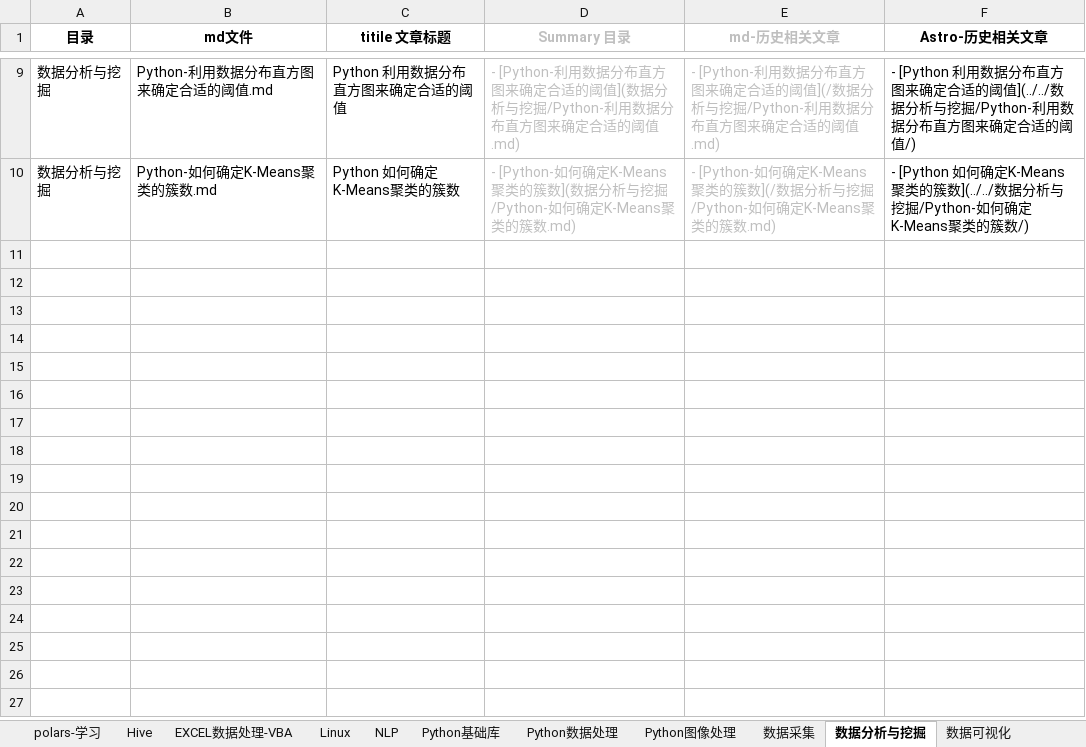
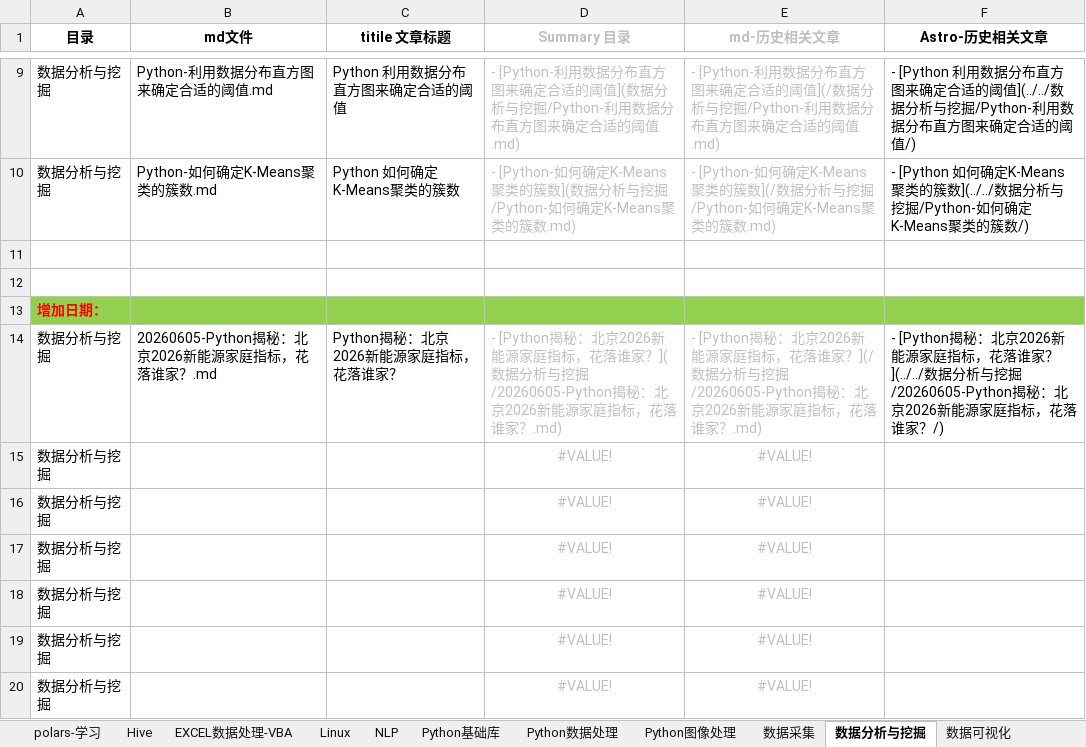
Before and after one commit to DataShare-duo/datashare-blog, an Excel workbook: src/content/posts/文章列表.xlsx, sheet 数据分析与挖掘, drawn as a sheet; only a part is shown, gaps mark what is left out; values as stored, in another font and other column widths than the file's, no borders; the diff names each change by its address in the sheet, - before the commit and + after, or states it on an @@ line.

```diff
--- a/src/content/posts/文章列表.xlsx (sheet 数据分析与挖掘)
+++ b/src/content/posts/文章列表.xlsx (sheet 数据分析与挖掘)
+row 11: (empty)
+row 12: (empty)
+row 13: 增加日期：
+row 14: 数据分析与挖掘 | 20260605-Python揭秘：北京2026新能源家庭指标，花落谁家？.md | Python揭秘：北京2026新能源家庭指标，花落谁家？ | - [Python揭秘：北京2026新能源家庭指标，花落谁家？](数据分析与挖掘/20260605-Python揭秘：北京2026新能源家庭指标，花落谁家？.md) | - [Python揭秘：北京2026新能源家庭指标，花落谁家？](/数据分析与挖掘/20260605-Python揭秘：北京2026新能源家庭指标，花落谁家？.md) | - [Python揭秘：北京2026新能源家庭指标，花落谁家？](../../数据分析与挖掘/20260605-Python揭秘：北京2026新能源家庭指标，花落谁家？/)
+row 15: 数据分析与挖掘 |  |  | #VALUE! | #VALUE!
+row 16: 数据分析与挖掘 |  |  | #VALUE! | #VALUE!
+row 17: 数据分析与挖掘 |  |  | #VALUE! | #VALUE!
+row 18: 数据分析与挖掘 |  |  | #VALUE! | #VALUE!
+row 19: 数据分析与挖掘 |  |  | #VALUE! | #VALUE!
+row 20: 数据分析与挖掘 |  |  | #VALUE! | #VALUE!
```
Also changed, not shown: 9 other files.
